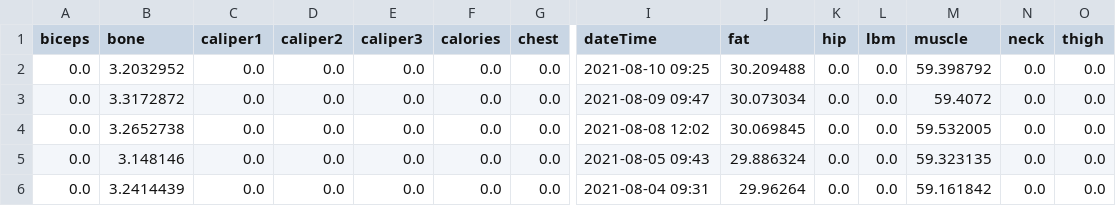
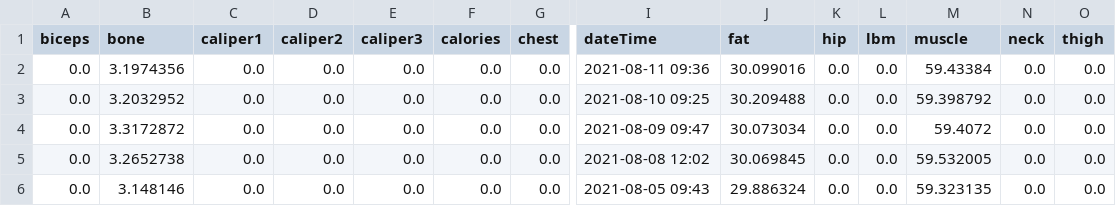
Before and after one commit to finbarrocallaghan/tracking, a CSV file: weightdata.csv, drawn as a sheet; only a part is shown, gaps mark what is left out; the shorter side is filled out with more unchanged rows; rows hold the shown columns only; the diff names each change by its address in the sheet, - before the commit and + after, or states it on an @@ line.

Commit message:
weight update

```diff
--- a/weightdata.csv
+++ b/weightdata.csv
+row 2: 0.0 | 3.1974356 | 0.0 | 0.0 | 0.0 | 0.0 | 0.0 | 2021-08-11 09:36 | 30.099016 | 0.0 | 0.0 | 59.43384 | 0.0 | 0.0
```
Also changed, not shown: 1 other file.
